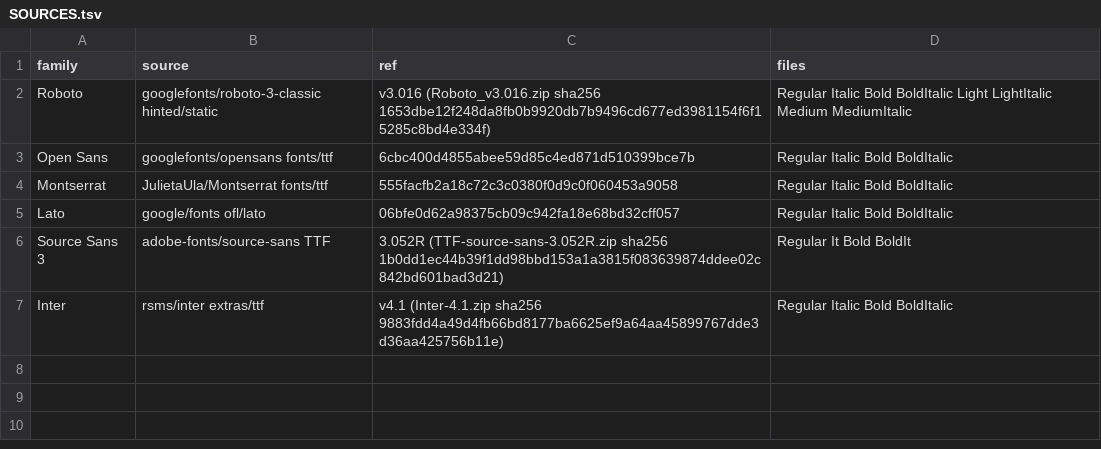
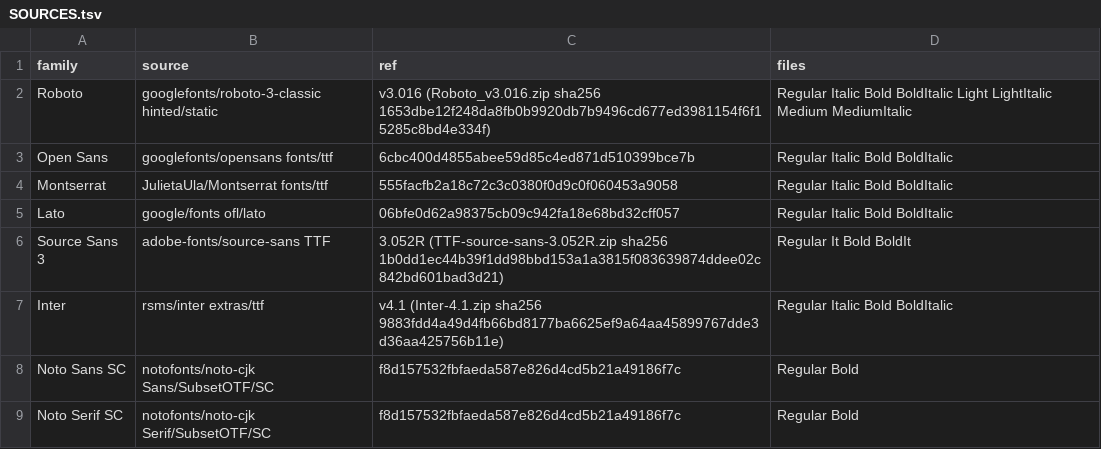
Before and after one commit to ELY-Open-Source/ElyOffice, a TSV file: packaging/libreoffice/fonts/SOURCES.tsv, drawn as a sheet.

Commit message:
Ship Noto Sans SC and Noto Serif SC with the kernel for Chinese documents
The kernel bundles no Chinese font, so a Chinese document drew its hanzi
only if the computer had one. Regular and Bold of the Simplified Chinese
subsets of Noto Sans and Noto Serif (OFL-1.1, 40.6 MB, pinned to a
notofonts/noto-cjk commit) now ship with it, and fontconfig aliases send
the Word fonts 宋体, SimSun, 仿宋, FangSong, 楷体 and KaiTi to Serif, and
黑体, SimHei, 微软雅黑, Microsoft YaHei, 等线 and DengXian to Sans. The
build script now copies .otf files too.

```diff
--- a/packaging/libreoffice/fonts/SOURCES.tsv
+++ b/packaging/libreoffice/fonts/SOURCES.tsv
@@ -7 +7,3 @@ Source Sans 3	adobe-fonts/source-sans TTF	3.052R (TTF-source-sans-3.052R.zip sha
 Inter	rsms/inter extras/ttf	v4.1 (Inter-4.1.zip sha256 9883fdd4a49d4fb66bd8177ba6625ef9a64aa45899767dde3d36aa425756b11e)	Regular Italic Bold BoldItalic
+Noto Sans SC	notofonts/noto-cjk Sans/SubsetOTF/SC	f8d157532fbfaeda587e826d4cd5b21a49186f7c	Regular Bold
+Noto Serif SC	notofonts/noto-cjk Serif/SubsetOTF/SC	f8d157532fbfaeda587e826d4cd5b21a49186f7c	Regular Bold
```
Also changed, not shown: 11 other files.
